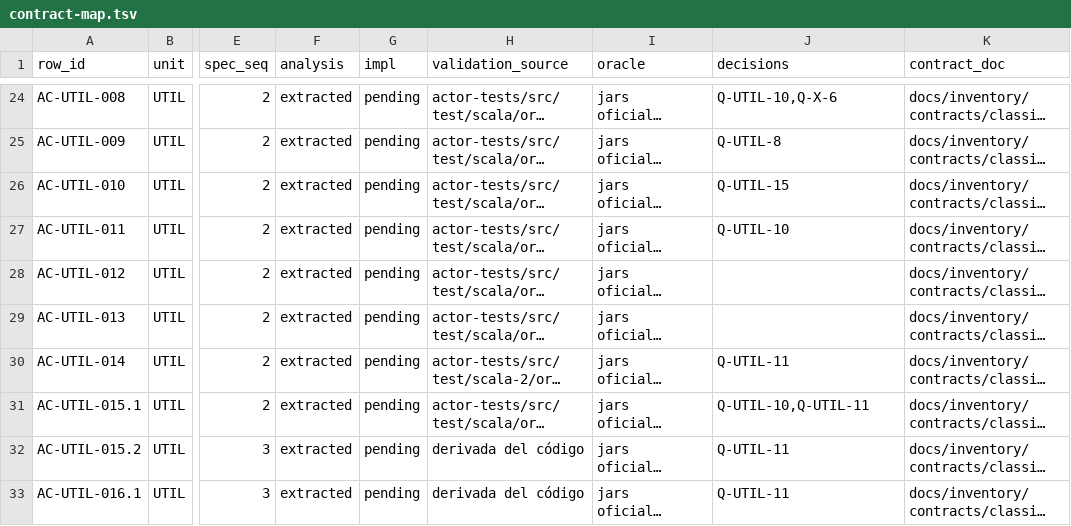
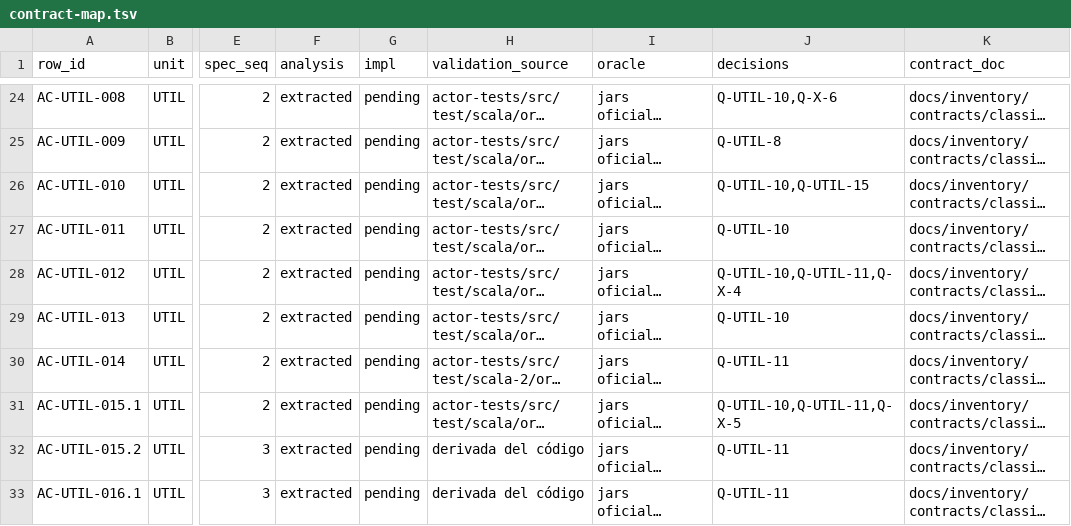
Before and after one commit to getsyntegrity/rakka, a TSV file: docs/contract-map.tsv, drawn as a sheet; only a part is shown, gaps mark what is left out; long unchanged cells end in …; the diff covers the shown part only; the diff names each change by its address in the sheet, - before the commit and + after, or states it on an @@ line.

```diff
--- a/docs/contract-map.tsv
+++ b/docs/contract-map.tsv
-J26 (decisions): Q-UTIL-15
+J26 (decisions): Q-UTIL-10,Q-UTIL-15
-J28 (decisions): (empty)
+J28 (decisions): Q-UTIL-10,Q-UTIL-11,Q-X-4
-J29 (decisions): (empty)
+J29 (decisions): Q-UTIL-10
-J31 (decisions): Q-UTIL-10,Q-UTIL-11
+J31 (decisions): Q-UTIL-10,Q-UTIL-11,Q-X-5
```
Also changed, not shown: 61 edited cells elsewhere in this file, 24 other files.
